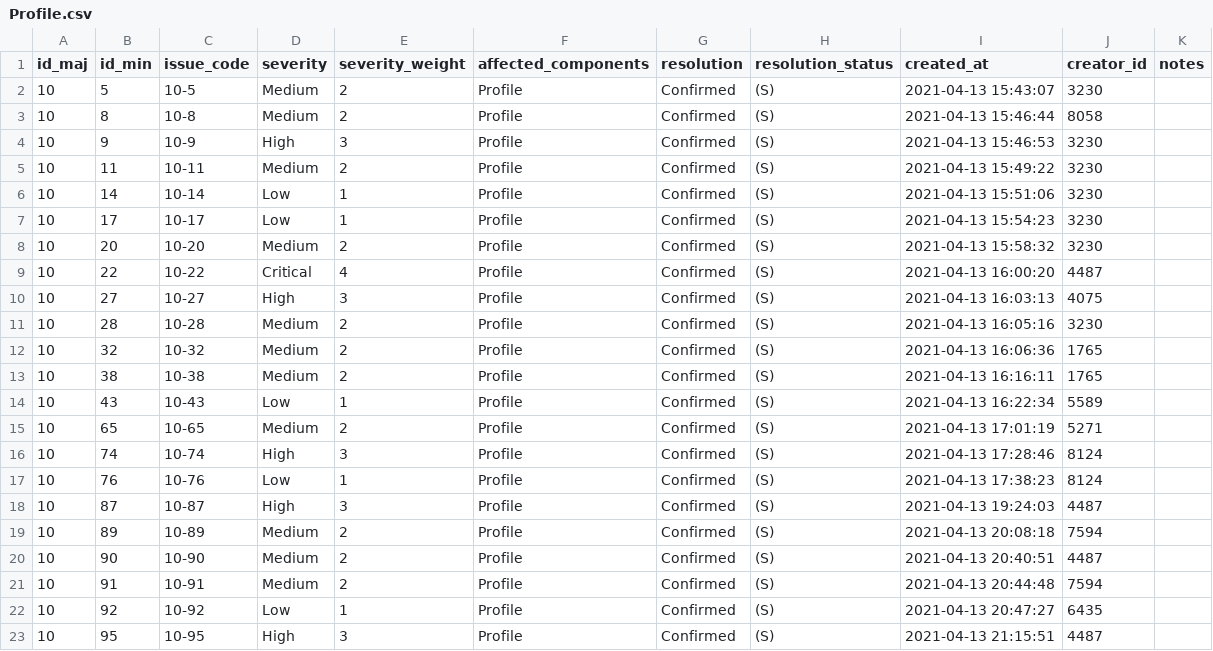
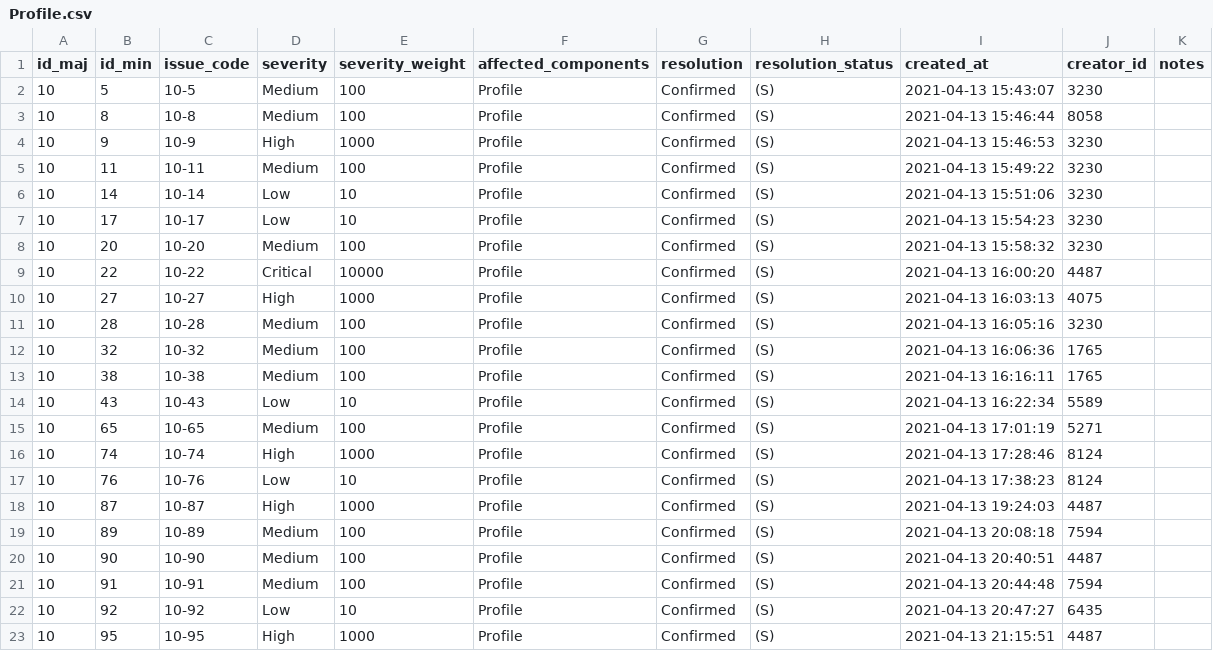
Before and after one commit to wojtekweg/tableau_intern_task, a CSV file: by_component/Profile.csv, drawn as a sheet.

```diff
--- a/by_component/Profile.csv
+++ b/by_component/Profile.csv
@@ -1,23 +1,23 @@
 id_maj,id_min,issue_code,severity,severity_weight,affected_components,resolution,resolution_status,created_at,creator_id,notes
-10,5,10-5,Medium,2,Profile,Confirmed,(S),2021-04-13 15:43:07,3230,
-10,8,10-8,Medium,2,Profile,Confirmed,(S),2021-04-13 15:46:44,8058,
-10,9,10-9,High,3,Profile,Confirmed,(S),2021-04-13 15:46:53,3230,
-10,11,10-11,Medium,2,Profile,Confirmed,(S),2021-04-13 15:49:22,3230,
-10,14,10-14,Low,1,Profile,Confirmed,(S),2021-04-13 15:51:06,3230,
-10,17,10-17,Low,1,Profile,Confirmed,(S),2021-04-13 15:54:23,3230,
-10,20,10-20,Medium,2,Profile,Confirmed,(S),2021-04-13 15:58:32,3230,
-10,22,10-22,Critical,4,Profile,Confirmed,(S),2021-04-13 16:00:20,4487,
-10,27,10-27,High,3,Profile,Confirmed,(S),2021-04-13 16:03:13,4075,
-10,28,10-28,Medium,2,Profile,Confirmed,(S),2021-04-13 16:05:16,3230,
-10,32,10-32,Medium,2,Profile,Confirmed,(S),2021-04-13 16:06:36,1765,
-10,38,10-38,Medium,2,Profile,Confirmed,(S),2021-04-13 16:16:11,1765,
-10,43,10-43,Low,1,Profile,Confirmed,(S),2021-04-13 16:22:34,5589,
-10,65,10-65,Medium,2,Profile,Confirmed,(S),2021-04-13 17:01:19,5271,
-10,74,10-74,High,3,Profile,Confirmed,(S),2021-04-13 17:28:46,8124,
-10,76,10-76,Low,1,Profile,Confirmed,(S),2021-04-13 17:38:23,8124,
-10,87,10-87,High,3,Profile,Confirmed,(S),2021-04-13 19:24:03,4487,
-10,89,10-89,Medium,2,Profile,Confirmed,(S),2021-04-13 20:08:18,7594,
-10,90,10-90,Medium,2,Profile,Confirmed,(S),2021-04-13 20:40:51,4487,
-10,91,10-91,Medium,2,Profile,Confirmed,(S),2021-04-13 20:44:48,7594,
-10,92,10-92,Low,1,Profile,Confirmed,(S),2021-04-13 20:47:27,6435,
-10,95,10-95,High,3,Profile,Confirmed,(S),2021-04-13 21:15:51,4487,
+10,5,10-5,Medium,100,Profile,Confirmed,(S),2021-04-13 15:43:07,3230,
+10,8,10-8,Medium,100,Profile,Confirmed,(S),2021-04-13 15:46:44,8058,
+10,9,10-9,High,1000,Profile,Confirmed,(S),2021-04-13 15:46:53,3230,
+10,11,10-11,Medium,100,Profile,Confirmed,(S),2021-04-13 15:49:22,3230,
+10,14,10-14,Low,10,Profile,Confirmed,(S),2021-04-13 15:51:06,3230,
+10,17,10-17,Low,10,Profile,Confirmed,(S),2021-04-13 15:54:23,3230,
+10,20,10-20,Medium,100,Profile,Confirmed,(S),2021-04-13 15:58:32,3230,
+10,22,10-22,Critical,10000,Profile,Confirmed,(S),2021-04-13 16:00:20,4487,
+10,27,10-27,High,1000,Profile,Confirmed,(S),2021-04-13 16:03:13,4075,
+10,28,10-28,Medium,100,Profile,Confirmed,(S),2021-04-13 16:05:16,3230,
+10,32,10-32,Medium,100,Profile,Confirmed,(S),2021-04-13 16:06:36,1765,
+10,38,10-38,Medium,100,Profile,Confirmed,(S),2021-04-13 16:16:11,1765,
+10,43,10-43,Low,10,Profile,Confirmed,(S),2021-04-13 16:22:34,5589,
+10,65,10-65,Medium,100,Profile,Confirmed,(S),2021-04-13 17:01:19,5271,
+10,74,10-74,High,1000,Profile,Confirmed,(S),2021-04-13 17:28:46,8124,
+10,76,10-76,Low,10,Profile,Confirmed,(S),2021-04-13 17:38:23,8124,
+10,87,10-87,High,1000,Profile,Confirmed,(S),2021-04-13 19:24:03,4487,
+10,89,10-89,Medium,100,Profile,Confirmed,(S),2021-04-13 20:08:18,7594,
+10,90,10-90,Medium,100,Profile,Confirmed,(S),2021-04-13 20:40:51,4487,
+10,91,10-91,Medium,100,Profile,Confirmed,(S),2021-04-13 20:44:48,7594,
+10,92,10-92,Low,10,Profile,Confirmed,(S),2021-04-13 20:47:27,6435,
+10,95,10-95,High,1000,Profile,Confirmed,(S),2021-04-13 21:15:51,4487,
```
Also changed, not shown: by_component/Challenge.csv, by_component/Content.csv, 14 other files.
